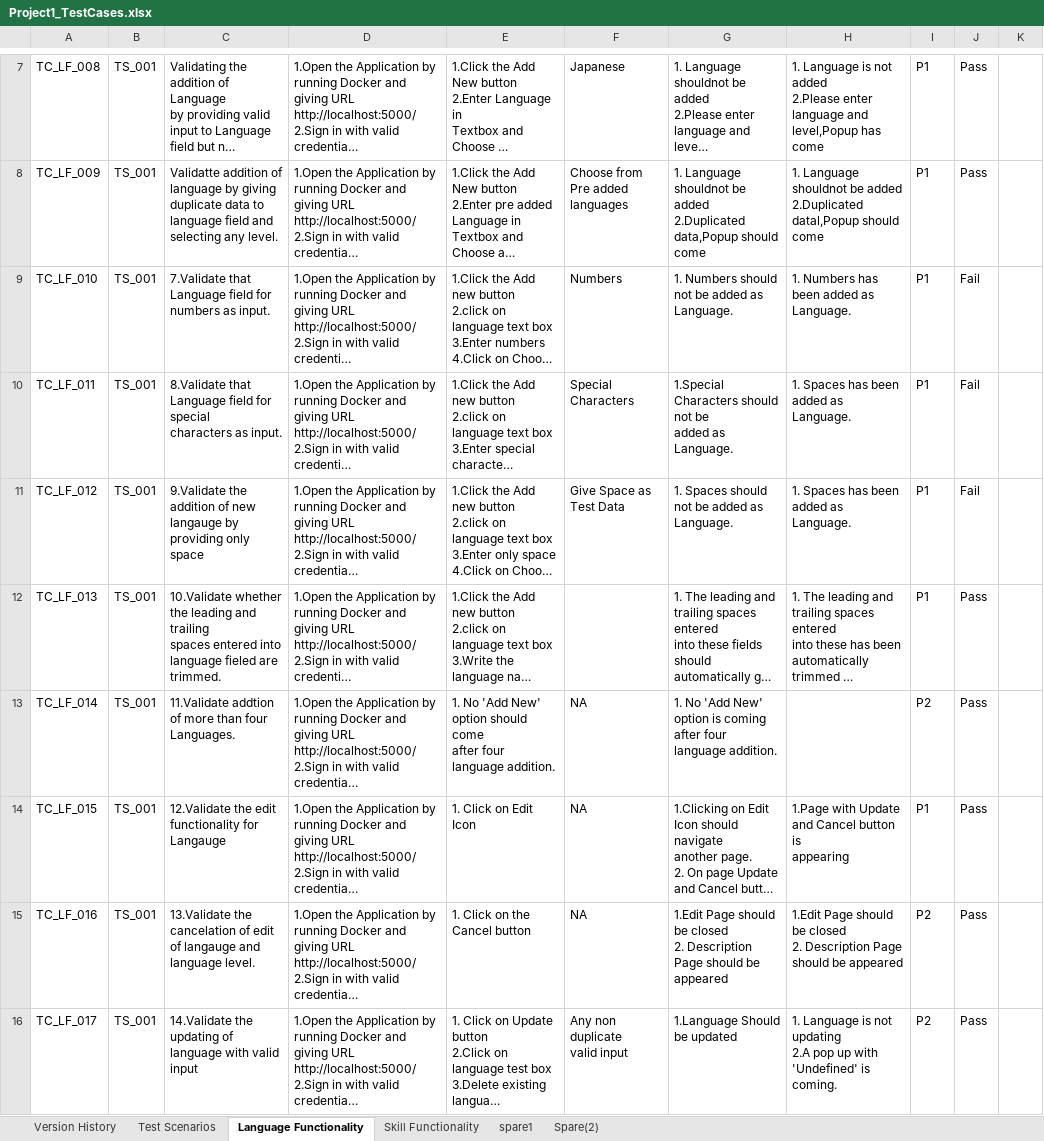
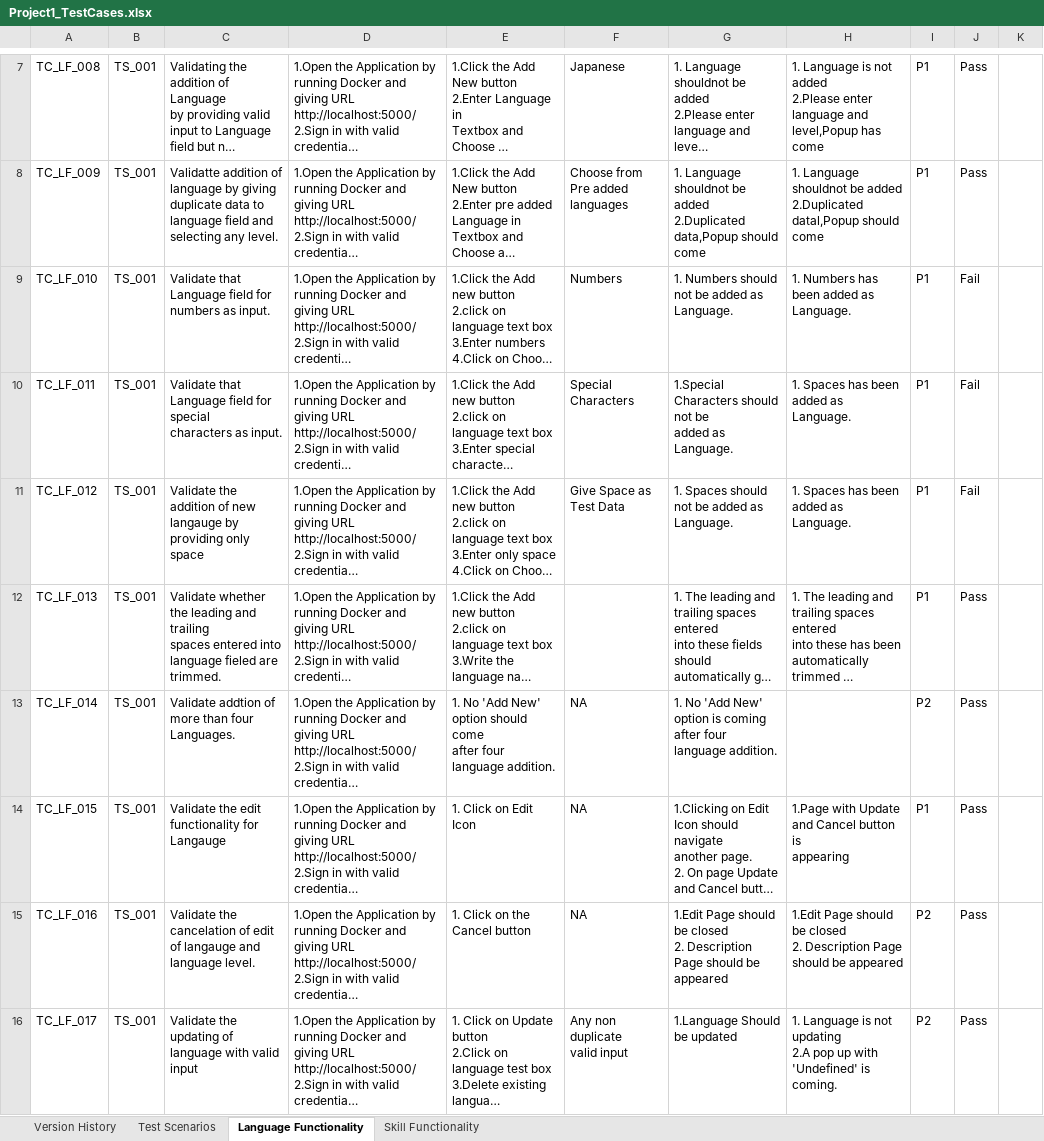
Before and after one commit to Shuchi-G/MarsOnboarding, an Excel workbook: Project1_TestCases.xlsx, sheet Language Functionality, drawn as a sheet; only a part is shown, gaps mark what is left out; long unchanged cells end in …; values as stored, in another font and other column widths than the file's, no cell formats; table styles not drawn; the diff covers the shown part only; the diff names each change by its address in the sheet, - before the commit and + after, or states it on an @@ line.

Commit message:
Reviewed Version Of Test Case for Language and Skill features

```diff
--- a/Project1_TestCases.xlsx (sheet Language Functionality)
+++ b/Project1_TestCases.xlsx (sheet Language Functionality)
-sheet tab: spare1
-sheet tab: Spare(2)
-C9: 7.Validate that Language…
+C9: Validate that Language…
-C10: 8.Validate that Language…
+C10: Validate that Language…
-C11: 9.Validate the addition…
+C11: Validate the addition…
-C12: 10.Validate whether the…
+C12: Validate whether the…
-C13: 11.Validate addtion of…
+C13: Validate addtion of…
-C14: 12.Validate the edit…
+C14: Validate the edit…
-C15: 13.Validate the cancelation…
+C15: Validate the cancelation…
-C16: 14.Validate the updating…
+C16: Validate the updating…
```
Also changed, not shown: 1 added row and 6 edited cells elsewhere in this sheet, sheet Skill Functionality, sheet Version History, sheet Test Scenarios, cell formats.
